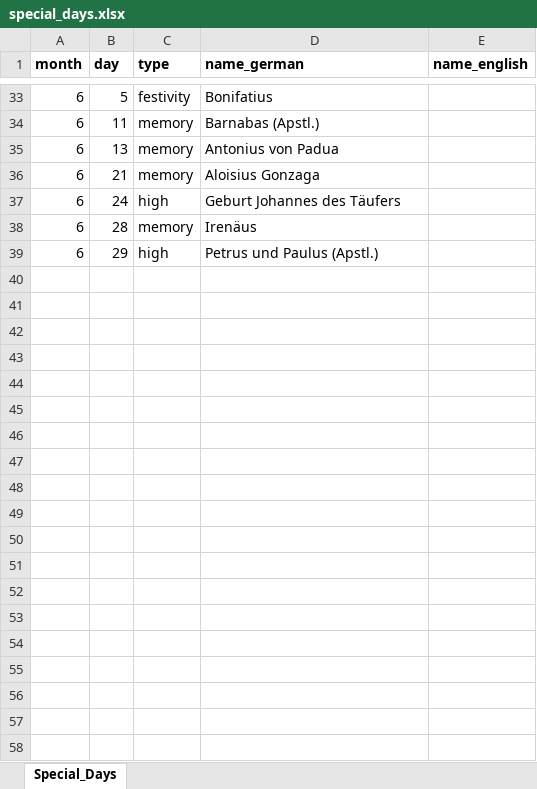
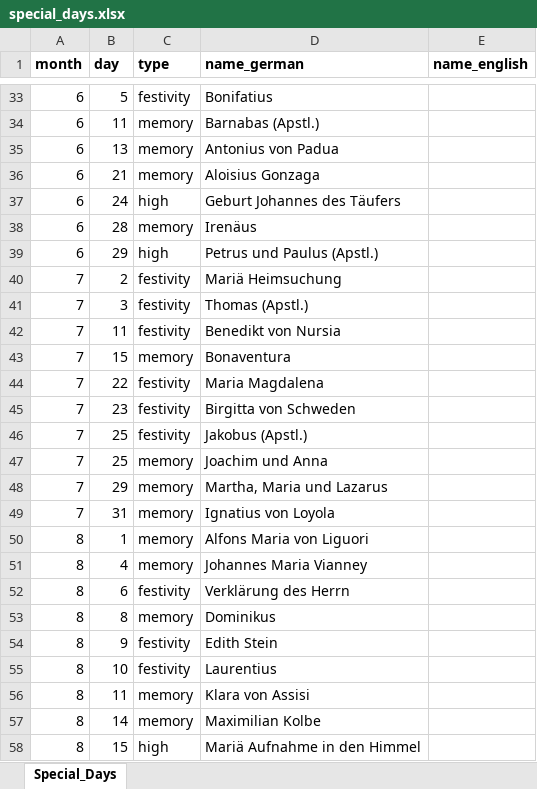
Before and after one commit to WeinkMFG/Catholic_Calendar, an Excel workbook: data/special_days.xlsx, sheet Special_Days, drawn as a sheet; only a part is shown, gaps mark what is left out; values as stored, in another font and other column widths than the file's, no borders; the diff covers the shown part only; the diff names each change by its address in the sheet, - before the commit and + after, or states it on an @@ line.

```diff
--- a/data/special_days.xlsx (sheet Special_Days)
+++ b/data/special_days.xlsx (sheet Special_Days)
+row 40: 7 | 2 | festivity | Mariä Heimsuchung
+row 41: 7 | 3 | festivity | Thomas (Apstl.)
+row 42: 7 | 11 | festivity | Benedikt von Nursia
+row 43: 7 | 15 | memory | Bonaventura
+row 44: 7 | 22 | festivity | Maria Magdalena
+row 45: 7 | 23 | festivity | Birgitta von Schweden
+row 46: 7 | 25 | festivity | Jakobus (Apstl.)
+row 47: 7 | 25 | memory | Joachim und Anna
+row 48: 7 | 29 | memory | Martha, Maria und Lazarus
+row 49: 7 | 31 | memory | Ignatius von Loyola
+row 50: 8 | 1 | memory | Alfons Maria von Liguori
+row 51: 8 | 4 | memory | Johannes Maria Vianney
+row 52: 8 | 6 | festivity | Verklärung des Herrn
+row 53: 8 | 8 | memory | Dominikus
+row 54: 8 | 9 | festivity | Edith Stein
+row 55: 8 | 10 | festivity | Laurentius
+row 56: 8 | 11 | memory | Klara von Assisi
+row 57: 8 | 14 | memory | Maximilian Kolbe
+row 58: 8 | 15 | high | Mariä Aufnahme in den Himmel
```
Also changed, not shown: 48 added rows elsewhere in this sheet, 1 other file.
